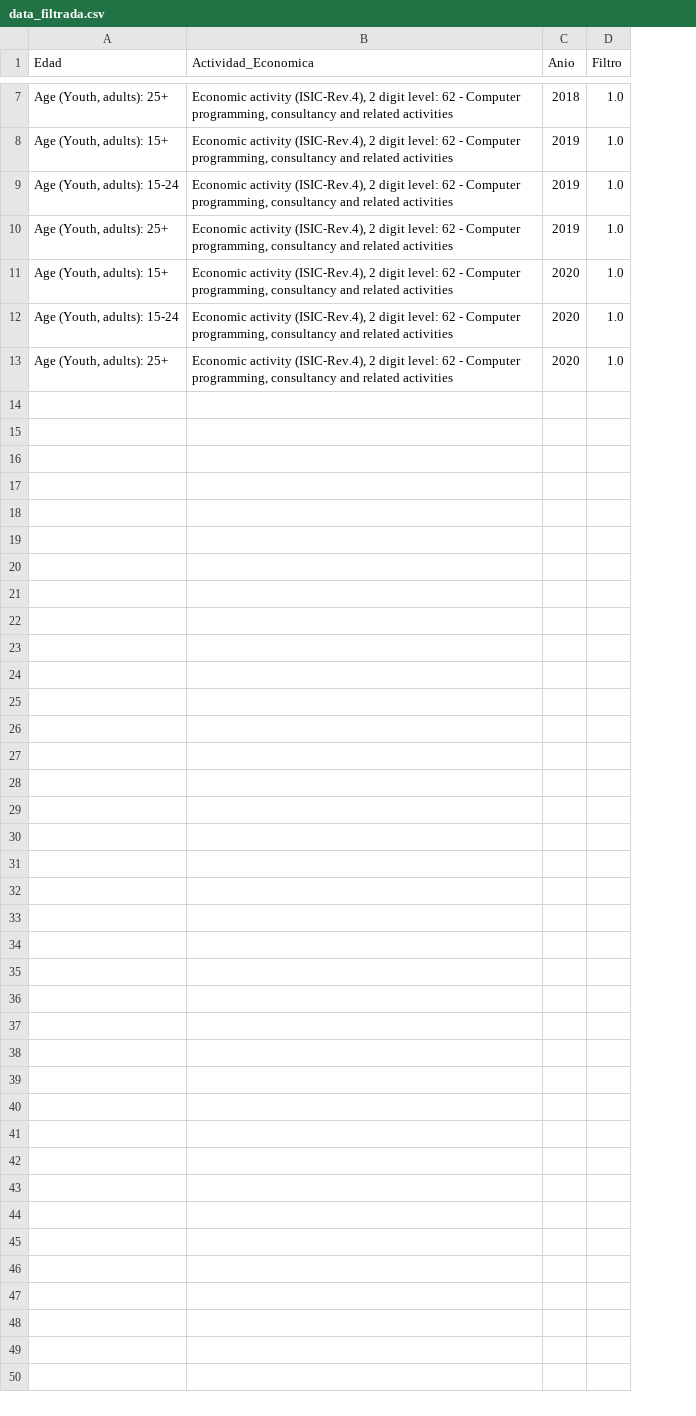
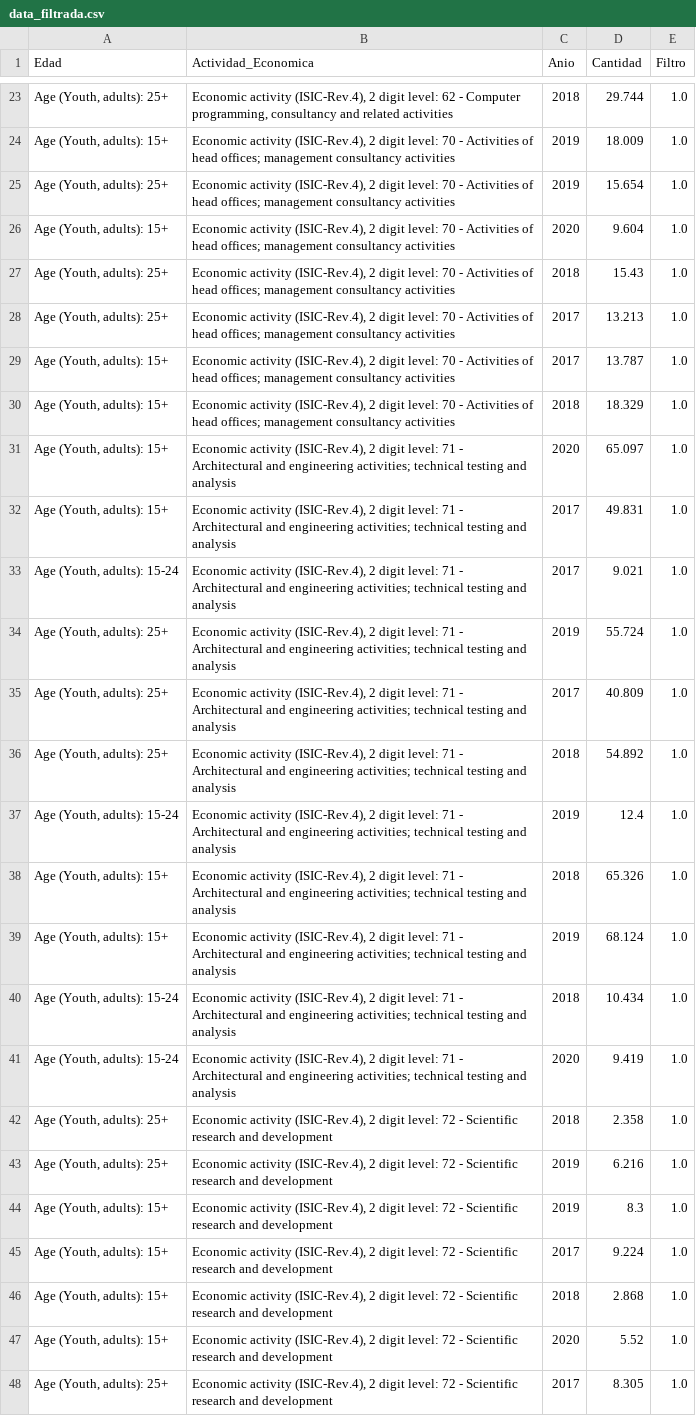
Before and after one commit to moisesberrospi/DELATI_DATA_ANALYTICS, a CSV file: EMPLEO DE PERSONAS SEGÚN SU EDAD/data_filtrada.csv, drawn as a sheet; only a part is shown, gaps mark what is left out; addresses are those after the commit; the diff covers the shown part only; the diff names each change by its address in the sheet, - before the commit and + after, or states it on an @@ line.

```diff
--- a/EMPLEO DE PERSONAS SEGÚN SU EDAD/data_filtrada.csv
+++ b/EMPLEO DE PERSONAS SEGÚN SU EDAD/data_filtrada.csv
+column D (Cantidad), rows 23-24: 29.744 | 18.009; rows 33-34: 9.021 | 55.724; row 38: 65.326; rows 41-42: 9.419 | 2.358
-B24 (Actividad_Economica): …digit level: 62 - Computer programming, consultancy and related activities
+B24 (Actividad_Economica): …digit level: 70 - Activities of head offices; management consultancy activities
+row 25: Age (Youth, adults): 25+ | Economic activity (ISIC-Rev.4), 2 digit level: 70 - Activities of head offices; management consultancy activities | 2019 | 15.654 | 1.0
+row 26: Age (Youth, adults): 15+ | Economic activity (ISIC-Rev.4), 2 digit level: 70 - Activities of head offices; management consultancy activities | 2020 | 9.604 | 1.0
+row 27: Age (Youth, adults): 25+ | Economic activity (ISIC-Rev.4), 2 digit level: 70 - Activities of head offices; management consultancy activities | 2018 | 15.43 | 1.0
+row 28: Age (Youth, adults): 25+ | Economic activity (ISIC-Rev.4), 2 digit level: 70 - Activities of head offices; management consultancy activities | 2017 | 13.213 | 1.0
+row 29: Age (Youth, adults): 15+ | Economic activity (ISIC-Rev.4), 2 digit level: 70 - Activities of head offices; management consultancy activities | 2017 | 13.787 | 1.0
+row 30: Age (Youth, adults): 15+ | Economic activity (ISIC-Rev.4), 2 digit level: 70 - Activities of head offices; management consultancy activities | 2018 | 18.329 | 1.0
+row 31: Age (Youth, adults): 15+ | Economic activity (ISIC-Rev.4), 2 digit level: 71 - Architectural and engineering activities; technical testing and analysis | 2020 | 65.097 | 1.0
+row 32: Age (Youth, adults): 15+ | Economic activity (ISIC-Rev.4), 2 digit level: 71 - Architectural and engineering activities; technical testing and analysis | 2017 | 49.831 | 1.0
-B33:B34 (Actividad_Economica): …digit level: 62 - Computer programming, consultancy and related activities
+B33:B34 (Actividad_Economica): …digit level: 71 - Architectural and engineering activities; technical testing and analysis
-C33 (Anio): 2019
+C33 (Anio): 2017
+row 35: Age (Youth, adults): 25+ | Economic activity (ISIC-Rev.4), 2 digit level: 71 - Architectural and engineering activities; technical testing and analysis | 2017 | 40.809 | 1.0
+row 36: Age (Youth, adults): 25+ | Economic activity (ISIC-Rev.4), 2 digit level: 71 - Architectural and engineering activities; technical testing and analysis | 2018 | 54.892 | 1.0
+row 37: Age (Youth, adults): 15-24 | Economic activity (ISIC-Rev.4), 2 digit level: 71 - Architectural and engineering activities; technical testing and analysis | 2019 | 12.4 | 1.0
-B38 (Actividad_Economica): …digit level: 62 - Computer programming, consultancy and related activities
+B38 (Actividad_Economica): …digit level: 71 - Architectural and engineering activities; technical testing and analysis
-C38 (Anio): 2020
+C38 (Anio): 2018
+row 39: Age (Youth, adults): 15+ | Economic activity (ISIC-Rev.4), 2 digit level: 71 - Architectural and engineering activities; technical testing and analysis | 2019 | 68.124 | 1.0
+row 40: Age (Youth, adults): 15-24 | Economic activity (ISIC-Rev.4), 2 digit level: 71 - Architectural and engineering activities; technical testing and analysis | 2018 | 10.434 | 1.0
-B41 (Actividad_Economica): …digit level: 62 - Computer programming, consultancy and related activities
+B41 (Actividad_Economica): …digit level: 71 - Architectural and engineering activities; technical testing and analysis
-B42 (Actividad_Economica): …digit level: 62 - Computer programming, consultancy and related activities
+B42 (Actividad_Economica): …digit level: 72 - Scientific research and development
-C42 (Anio): 2020
+C42 (Anio): 2018
+row 43: Age (Youth, adults): 25+ | Economic activity (ISIC-Rev.4), 2 digit level: 72 - Scientific research and development | 2019 | 6.216 | 1.0
+row 44: Age (Youth, adults): 15+ | Economic activity (ISIC-Rev.4), 2 digit level: 72 - Scientific research and development | 2019 | 8.3 | 1.0
+row 45: Age (Youth, adults): 15+ | Economic activity (ISIC-Rev.4), 2 digit level: 72 - Scientific research and development | 2017 | 9.224 | 1.0
+row 46: Age (Youth, adults): 15+ | Economic activity (ISIC-Rev.4), 2 digit level: 72 - Scientific research and development | 2018 | 2.868 | 1.0
+row 47: Age (Youth, adults): 15+ | Economic activity (ISIC-Rev.4), 2 digit level: 72 - Scientific research and development | 2020 | 5.52 | 1.0
+row 48: Age (Youth, adults): 25+ | Economic activity (ISIC-Rev.4), 2 digit level: 72 - Scientific research and development | 2017 | 8.305 | 1.0
```
Also changed, not shown: 16 added rows, 1 moved row and 1 edited cell elsewhere in this file, 2 other files.
